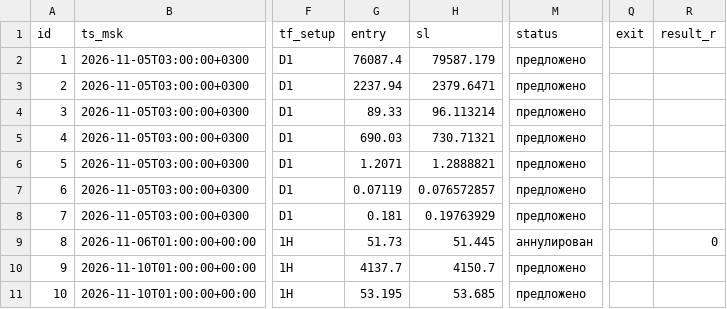
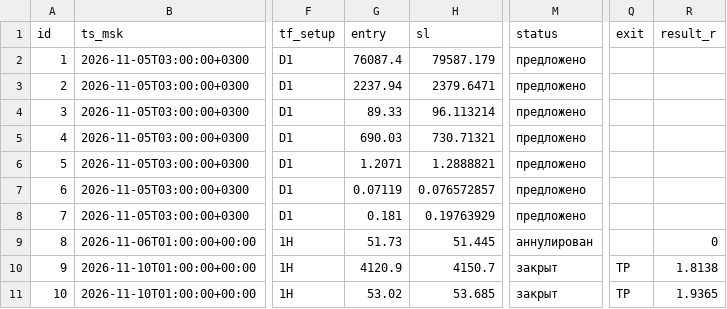
Before and after one commit to gusar181212-cell/orb-scanner, a CSV file: forward/forward_calls.csv, drawn as a sheet; only a part is shown, gaps mark what is left out; the diff names each change by its address in the sheet, - before the commit and + after, or states it on an @@ line.

Commit message:
forward_robot: обновление на 2026-11-10T15:31:59Z

```diff
--- a/forward/forward_calls.csv
+++ b/forward/forward_calls.csv
-G10 (entry): 4137.7
+G10 (entry): 4120.9
-M10:M11 (status): предложено
+M10:M11 (status): закрыт
-Q10:Q11 (exit): (empty)
+Q10:Q11 (exit): TP
-R10 (result_r): (empty)
+R10 (result_r): 1.8138
-G11 (entry): 53.195
+G11 (entry): 53.02
-R11 (result_r): (empty)
+R11 (result_r): 1.9365
```
Also changed, not shown: 1 other file.
